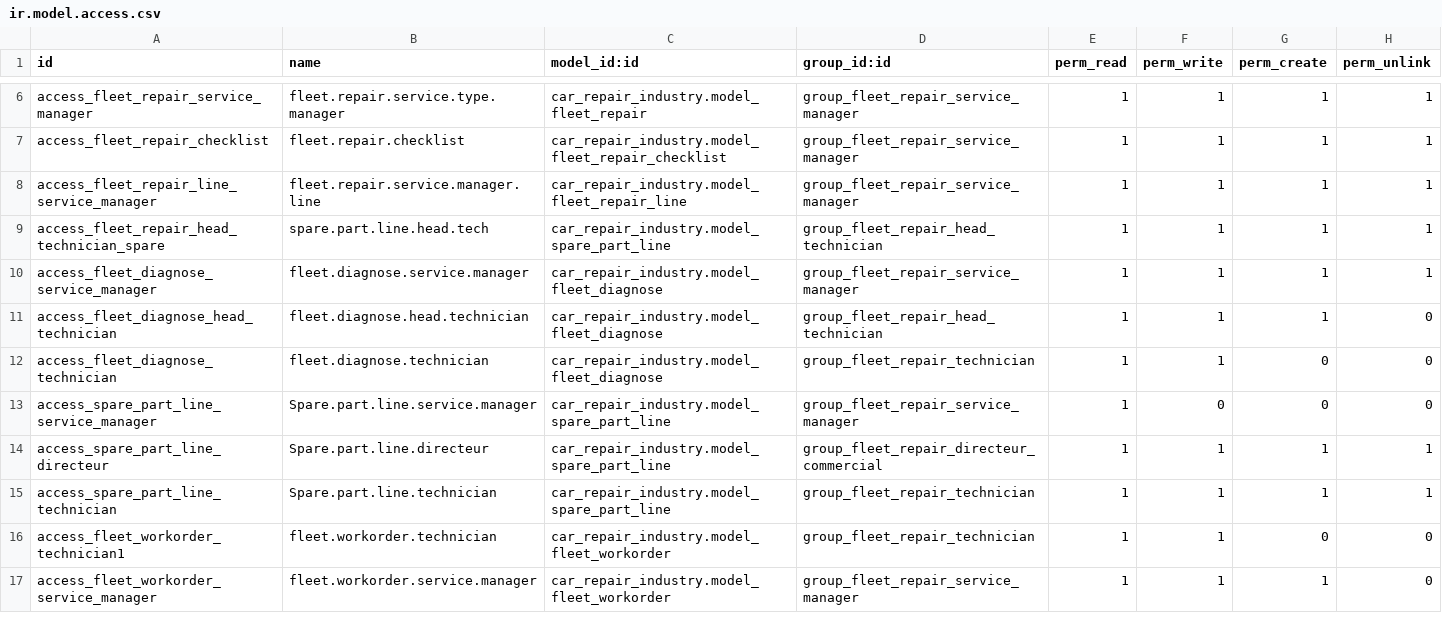
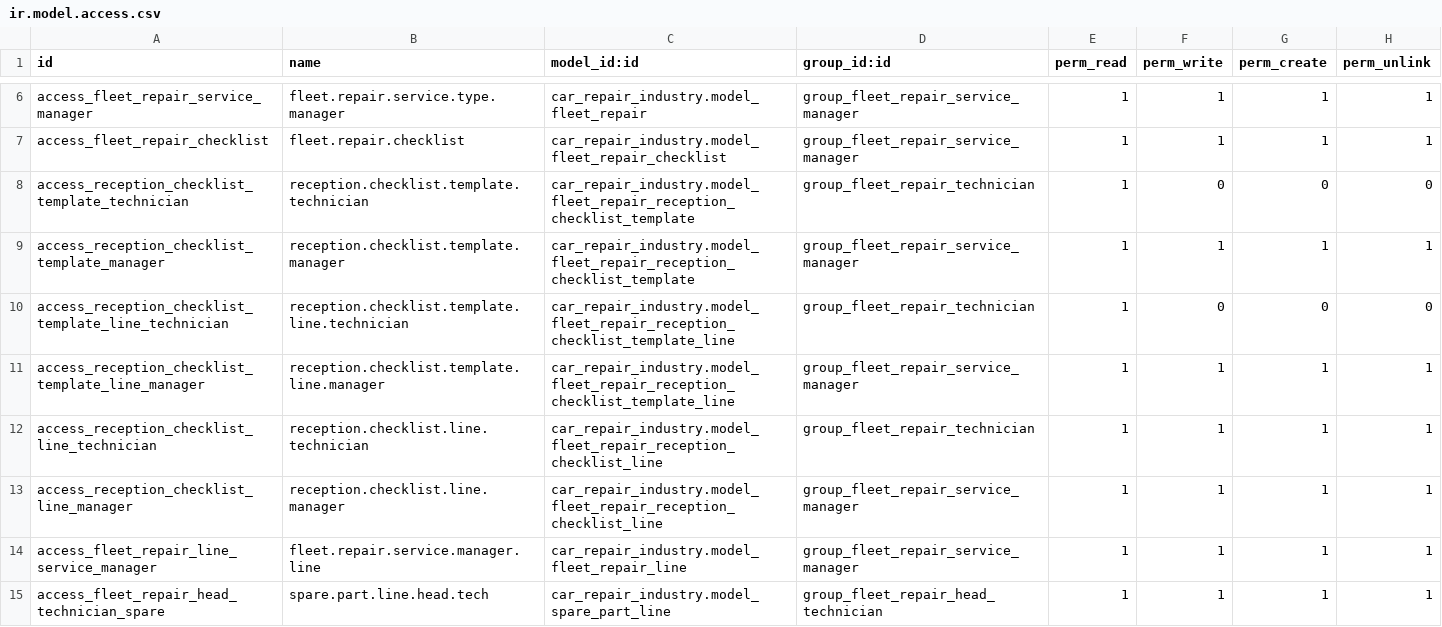
Before and after one commit to ingenieriainformatica-rgb/mega_apps, a CSV file: mega_apps/car_repair_industry/security/ir.model.access.csv, drawn as a sheet; only a part is shown, gaps mark what is left out; the shorter side is filled out with more unchanged rows; the diff names each change by its address in the sheet, - before the commit and + after, or states it on an @@ line.

Commit message:
[FIX], Checklist cars

```diff
--- a/mega_apps/car_repair_industry/security/ir.model.access.csv
+++ b/mega_apps/car_repair_industry/security/ir.model.access.csv
+row 8: access_reception_checklist_template_technician | reception.checklist.template.technician | car_repair_industry.model_fleet_repair_reception_checklist_template | group_fleet_repair_technician | 1 | 0 | 0 | 0
+row 9: access_reception_checklist_template_manager | reception.checklist.template.manager | car_repair_industry.model_fleet_repair_reception_checklist_template | group_fleet_repair_service_manager | 1 | 1 | 1 | 1
+row 10: access_reception_checklist_template_line_technician | reception.checklist.template.line.technician | car_repair_industry.model_fleet_repair_reception_checklist_template_line | group_fleet_repair_technician | 1 | 0 | 0 | 0
+row 11: access_reception_checklist_template_line_manager | reception.checklist.template.line.manager | car_repair_industry.model_fleet_repair_reception_checklist_template_line | group_fleet_repair_service_manager | 1 | 1 | 1 | 1
+row 12: access_reception_checklist_line_technician | reception.checklist.line.technician | car_repair_industry.model_fleet_repair_reception_checklist_line | group_fleet_repair_technician | 1 | 1 | 1 | 1
+row 13: access_reception_checklist_line_manager | reception.checklist.line.manager | car_repair_industry.model_fleet_repair_reception_checklist_line | group_fleet_repair_service_manager | 1 | 1 | 1 | 1
```
Also changed, not shown: 6 other files.
